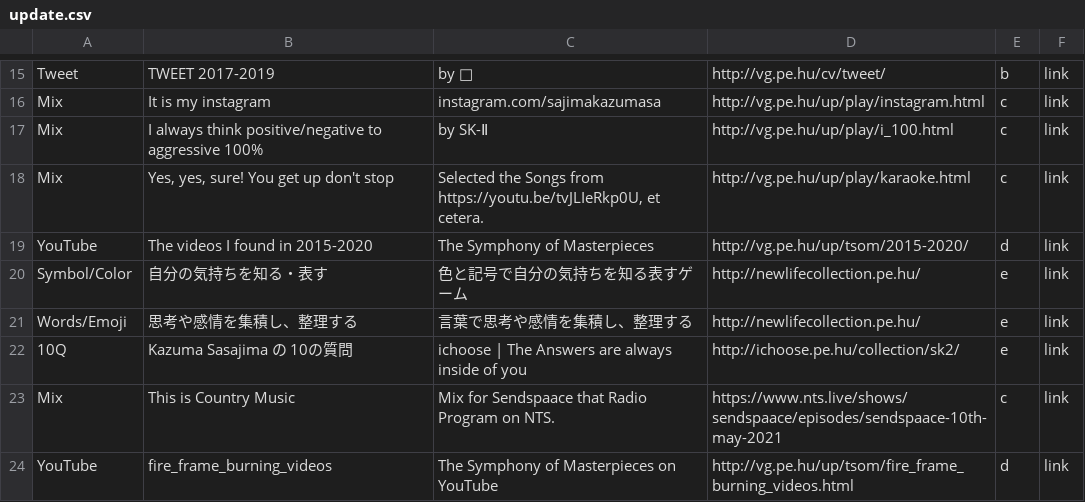
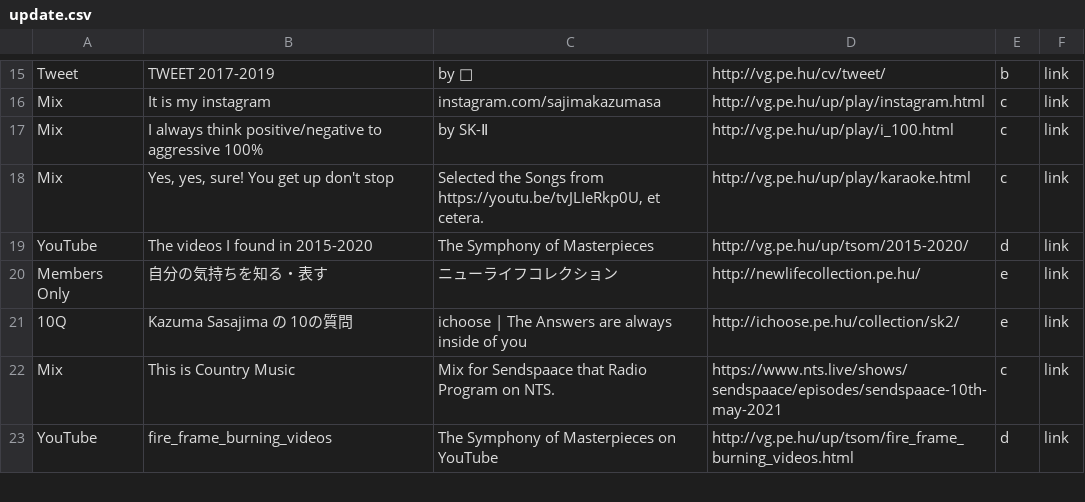
Before and after one commit to verygois/vg.pe.hu, a CSV file: up/update.csv, drawn as a sheet; only a part is shown, gaps mark what is left out.

Commit message:
Update update.csv

```diff
--- a/up/update.csv
+++ b/up/update.csv
@@ -19,4 +19,3 @@ Mix,"Yes, yes, sure! You get up don't stop","Selected the Songs from https://you
 YouTube,The videos I found in 2015-2020,"The Symphony of Masterpieces",http://vg.pe.hu/up/tsom/2015-2020/,d,link
-Symbol/Color,自分の気持ちを知る・表す,色と記号で自分の気持ちを知る表すゲーム,http://newlifecollection.pe.hu/,e,link
-Words/Emoji,"思考や感情を集積し、整理する","言葉で思考や感情を集積し、整理する",http://newlifecollection.pe.hu/,e,link
+Members Only,自分の気持ちを知る・表す,"ニューライフコレクション",http://newlifecollection.pe.hu/,e,link
 10Q,"Kazuma Sasajima の 10の質問","ichoose | The Answers are always inside of you",http://ichoose.pe.hu/collection/sk2/,e,link
```
